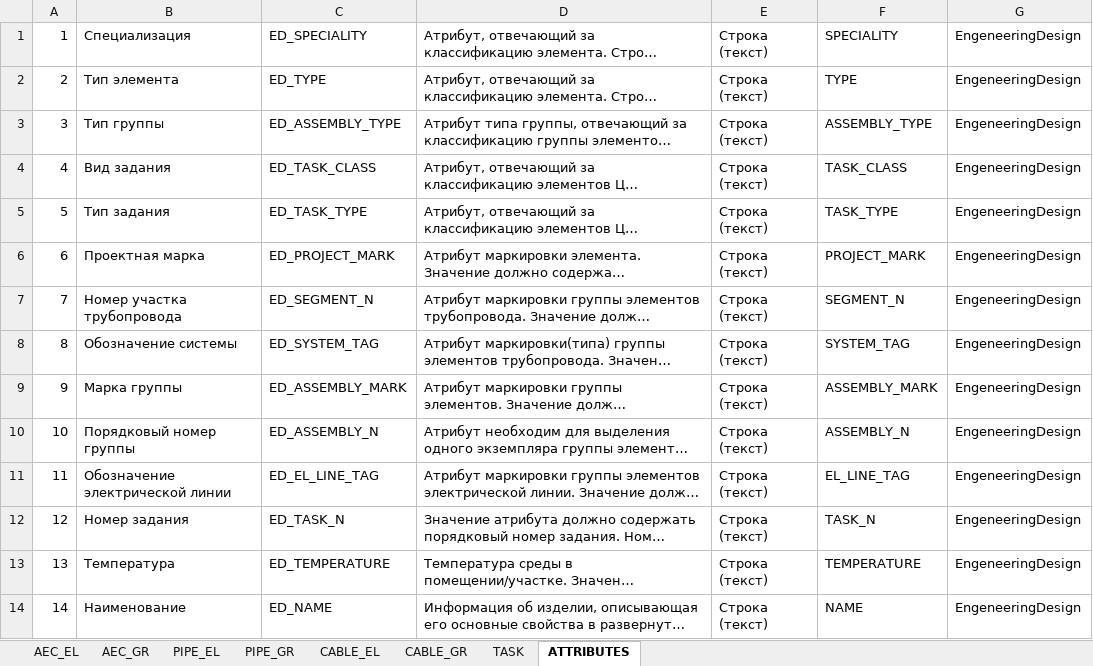
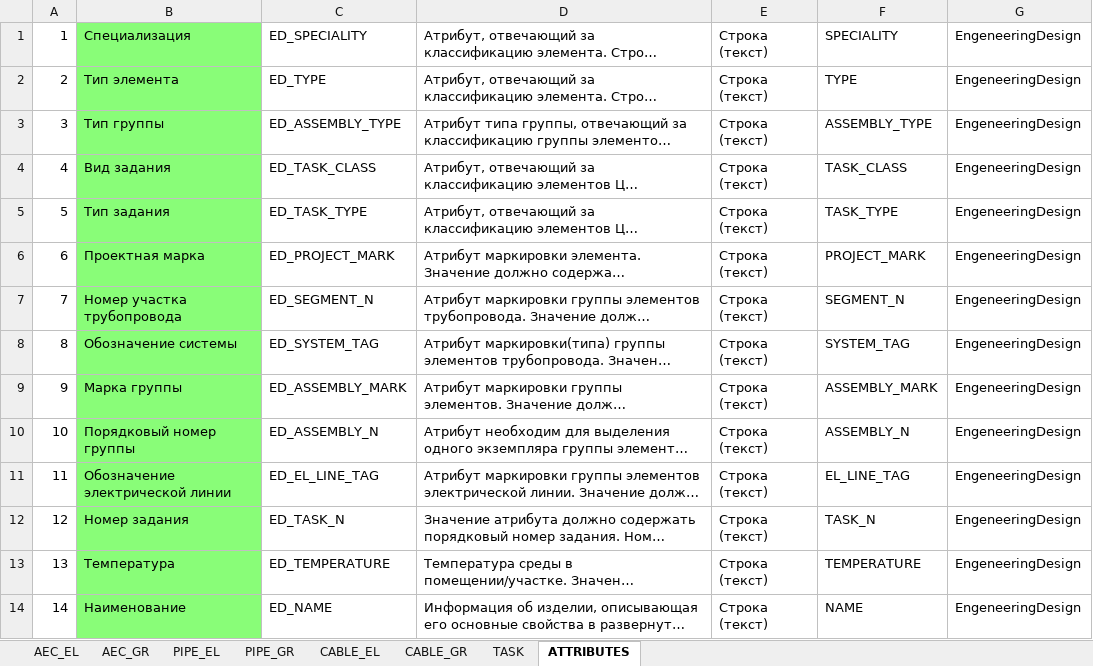
Before and after one commit to eccz/AS2023, an Excel workbook: data/ADD_D_AS_2025_cleaned.xlsx, sheet ATTRIBUTES, drawn as a sheet; only a part is shown; long unchanged cells end in …; values as stored, in another font and other column widths than the file's, no borders; the diff covers the shown part only; the diff names each change by its address in the sheet, - before the commit and + after, or states it on an @@ line.

```diff
--- a/data/ADD_D_AS_2025_cleaned.xlsx (sheet ATTRIBUTES)
+++ b/data/ADD_D_AS_2025_cleaned.xlsx (sheet ATTRIBUTES)
-B1:B14 fill: none
+B1:B14 fill: #89FD78
```
Also changed, not shown: cell formats elsewhere in this sheet, 1 other file.
